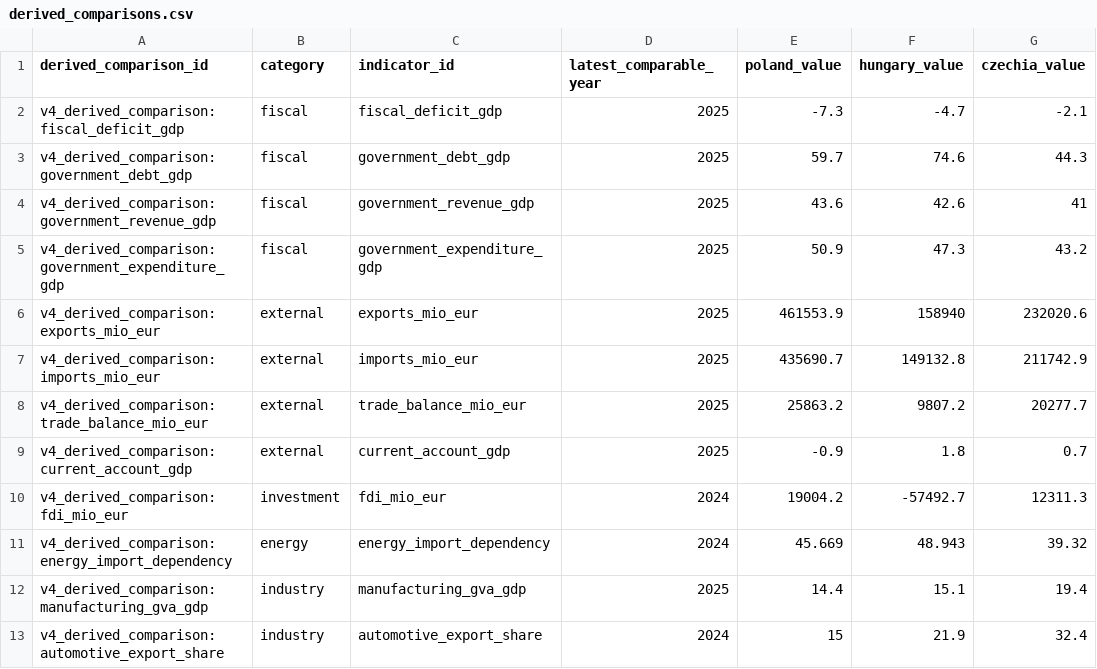
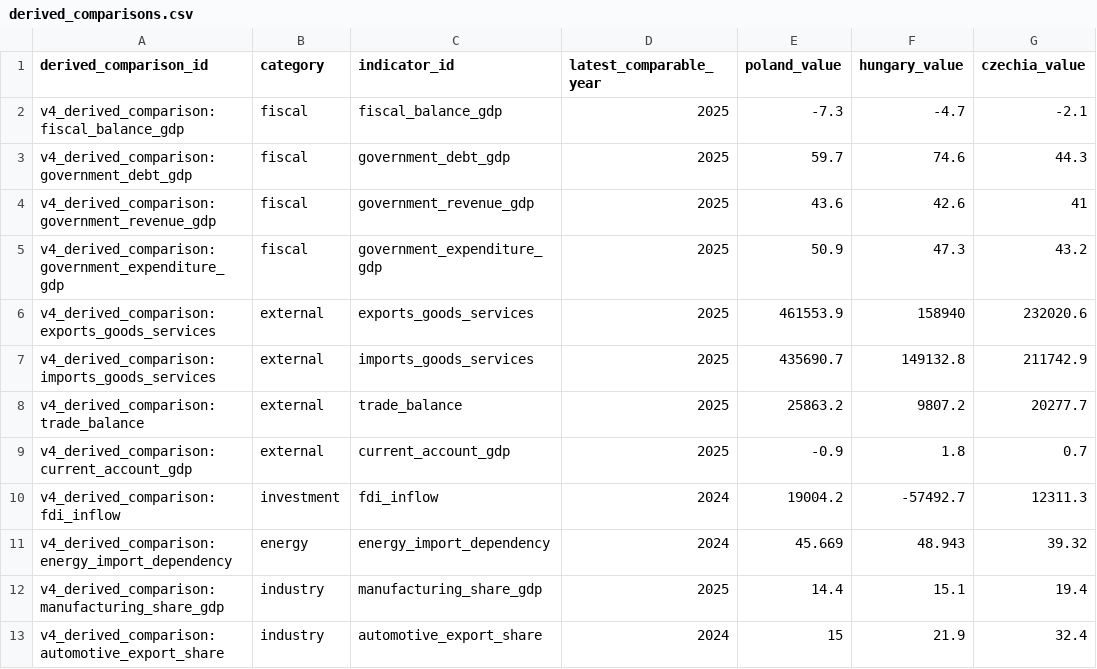
Before and after one commit to hui-sallai/central-europe-political-atlas, a CSV file: public/research-data/derived_comparisons.csv, drawn as a sheet; only a part is shown; the diff names each change by its address in the sheet, - before the commit and + after, or states it on an @@ line.

```diff
--- a/public/research-data/derived_comparisons.csv
+++ b/public/research-data/derived_comparisons.csv
-A2 (derived_comparison_id): v4_derived_comparison:fiscal_deficit_gdp
+A2 (derived_comparison_id): v4_derived_comparison:fiscal_balance_gdp
-C2 (indicator_id): fiscal_deficit_gdp
+C2 (indicator_id): fiscal_balance_gdp
-A6 (derived_comparison_id): v4_derived_comparison:exports_mio_eur
+A6 (derived_comparison_id): v4_derived_comparison:exports_goods_services
-C6 (indicator_id): exports_mio_eur
+C6 (indicator_id): exports_goods_services
-A7 (derived_comparison_id): v4_derived_comparison:imports_mio_eur
+A7 (derived_comparison_id): v4_derived_comparison:imports_goods_services
-C7 (indicator_id): imports_mio_eur
+C7 (indicator_id): imports_goods_services
-A8 (derived_comparison_id): v4_derived_comparison:trade_balance_mio_eur
+A8 (derived_comparison_id): v4_derived_comparison:trade_balance
-C8 (indicator_id): trade_balance_mio_eur
+C8 (indicator_id): trade_balance
-A10 (derived_comparison_id): v4_derived_comparison:fdi_mio_eur
+A10 (derived_comparison_id): v4_derived_comparison:fdi_inflow
-C10 (indicator_id): fdi_mio_eur
+C10 (indicator_id): fdi_inflow
-A12 (derived_comparison_id): v4_derived_comparison:manufacturing_gva_gdp
+A12 (derived_comparison_id): v4_derived_comparison:manufacturing_share_gdp
-C12 (indicator_id): manufacturing_gva_gdp
+C12 (indicator_id): manufacturing_share_gdp
```
Also changed, not shown: public/research-data/data_quality_checks.csv, public/research-data/indicators.csv, 11 other files.
